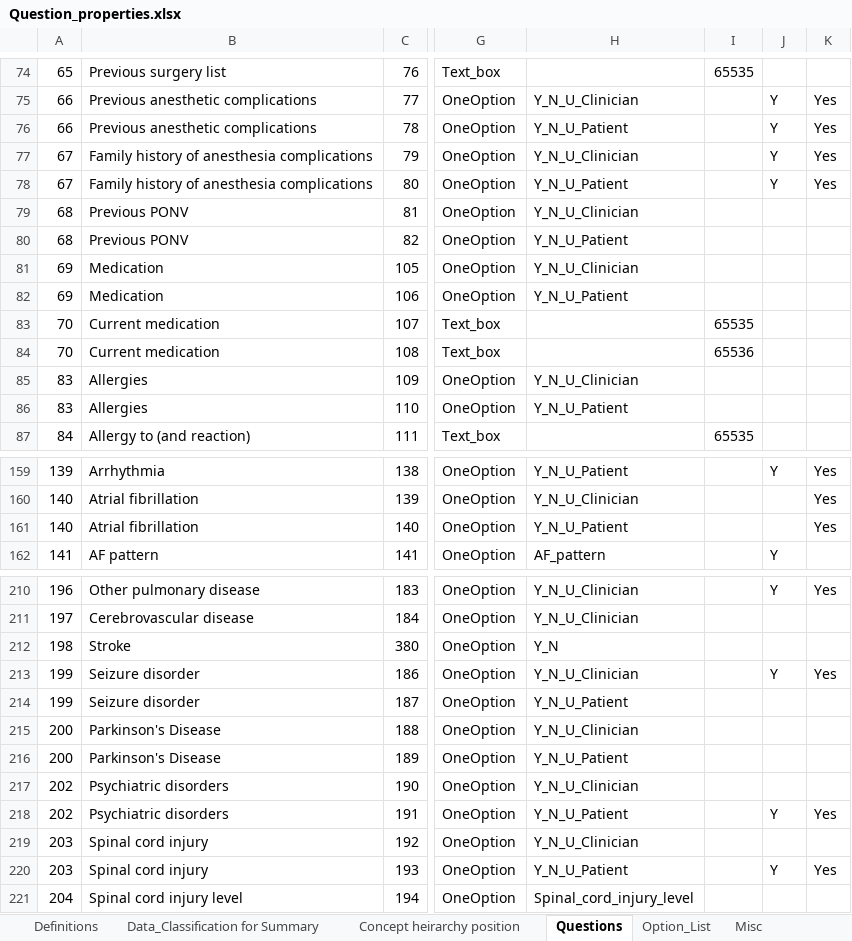
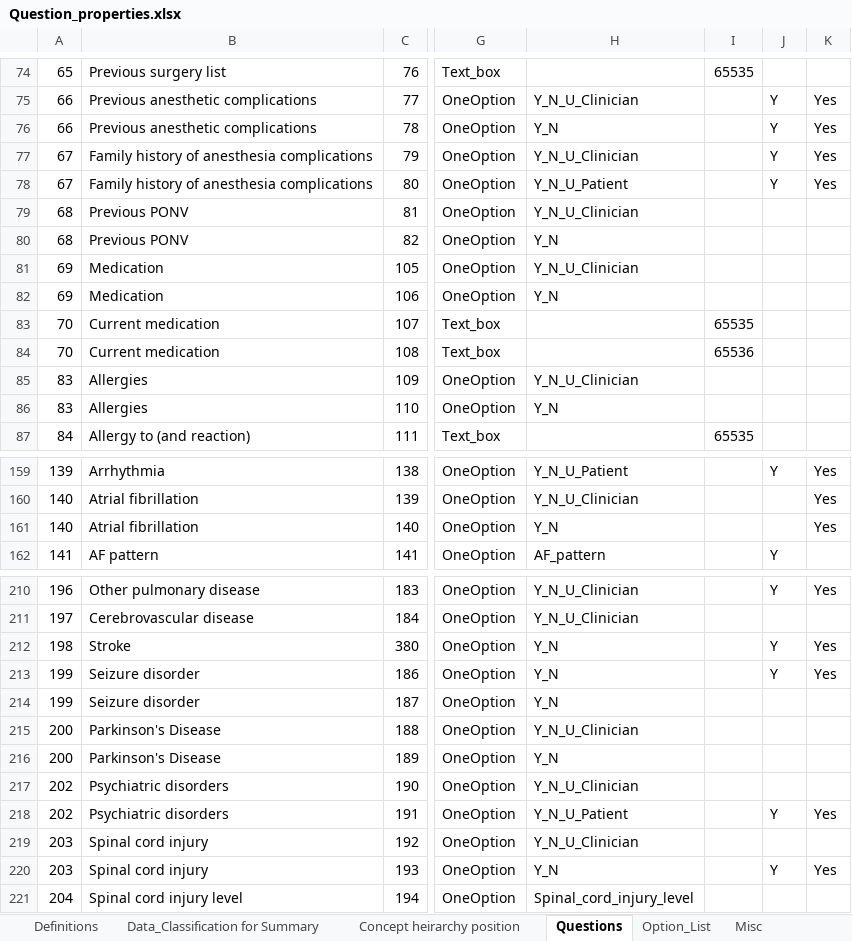
Before and after one commit to dbelavy/periop_open, an Excel workbook: spreadsheet/Question_properties.xlsx, sheet Questions, drawn as a sheet; only a part is shown, gaps mark what is left out; values as stored, in another font and other column widths than the file's, no borders; charts and pictures not drawn; the diff covers the shown part only; the diff names each change by its address in the sheet, - before the commit and + after, or states it on an @@ line.

Commit message:
Minor question changes.  Added a script that makes common Heroku commands easier for David.

```diff
--- a/spreadsheet/Question_properties.xlsx (sheet Questions)
+++ b/spreadsheet/Question_properties.xlsx (sheet Questions)
-H76: Y_N_U_Patient
+H76: Y_N
-H80: Y_N_U_Patient
+H80: Y_N
-H82: Y_N_U_Patient
+H82: Y_N
-H86: Y_N_U_Patient
+H86: Y_N
-H161: Y_N_U_Patient
+H161: Y_N
-J212: (empty)
+J212: Y
-K212: (empty)
+K212: Yes
-H213: Y_N_U_Clinician
+H213: Y_N
-H214: Y_N_U_Patient
+H214: Y_N
-H216: Y_N_U_Patient
+H216: Y_N
-H220: Y_N_U_Patient
+H220: Y_N
```
Also changed, not shown: 8 edited cells elsewhere in this sheet, sheet Concept heirarchy position, 2 other files.
